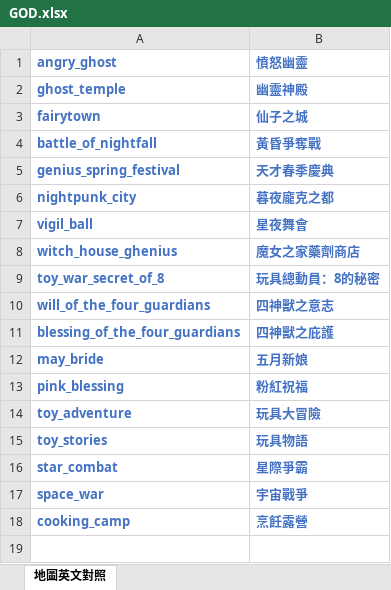
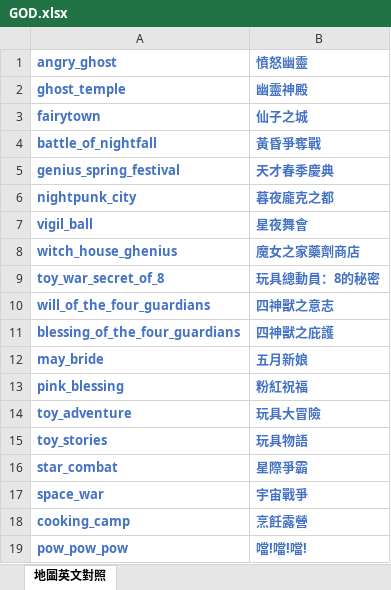
Before and after one commit to yokito0305/auto_adgod, an Excel workbook: GOD.xlsx, sheet 地圖英文對照, drawn as a sheet; values as stored, in another font and other column widths than the file's, no borders; the diff names each change by its address in the sheet, - before the commit and + after, or states it on an @@ line.

```diff
--- a/GOD.xlsx (sheet 地圖英文對照)
+++ b/GOD.xlsx (sheet 地圖英文對照)
+row 19: pow_pow_pow | 噹!噹!噹!
```
Also changed, not shown: 2 other files.
